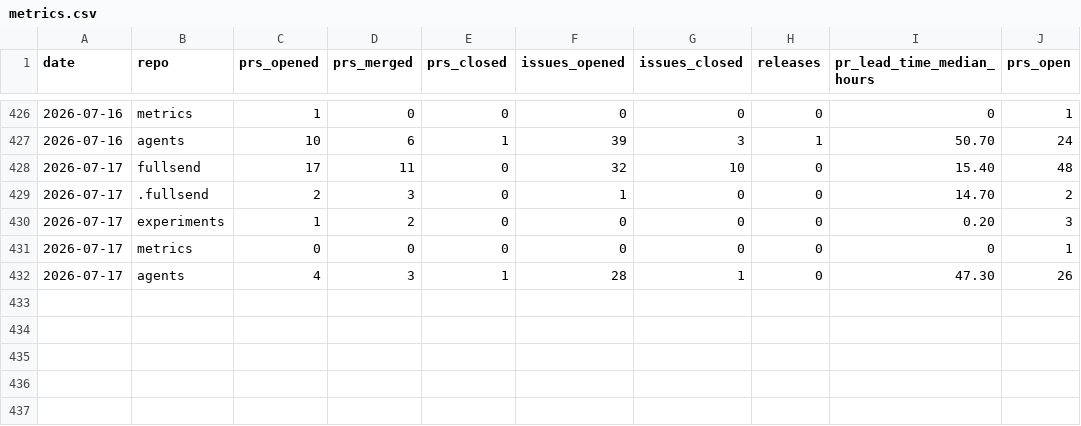
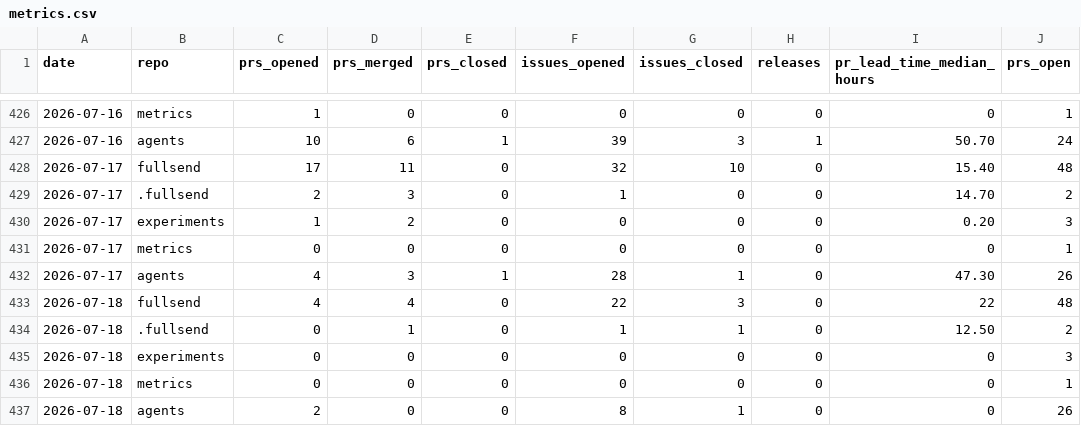
Before and after one commit to fullsend-ai/metrics, a CSV file: docs/metrics.csv, drawn as a sheet; only a part is shown, gaps mark what is left out; the diff names each change by its address in the sheet, - before the commit and + after, or states it on an @@ line.

```diff
--- a/docs/metrics.csv
+++ b/docs/metrics.csv
+row 433: 2026-07-18 | fullsend | 4 | 4 | 0 | 22 | 3 | 0 | 22 | 48
+row 434: 2026-07-18 | .fullsend | 0 | 1 | 0 | 1 | 1 | 0 | 12.50 | 2
+row 435: 2026-07-18 | experiments | 0 | 0 | 0 | 0 | 0 | 0 | 0 | 3
+row 436: 2026-07-18 | metrics | 0 | 0 | 0 | 0 | 0 | 0 | 0 | 1
+row 437: 2026-07-18 | agents | 2 | 0 | 0 | 8 | 1 | 0 | 0 | 26
```
Also changed, not shown: docs/failures.csv, docs/rework.csv, 3 other files.
